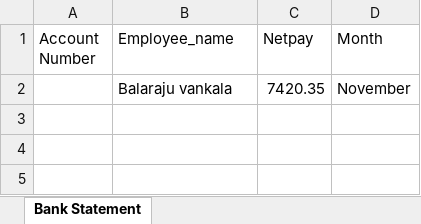
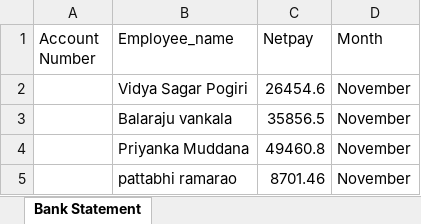
Before and after one commit to vidyasagarpogiri/HRMS, an Excel workbook: public/November-2014-bank_statement.xlsx, sheet Bank Statement, drawn as a sheet; values as stored, in another font and other column widths than the file's, no borders; addresses are those after the commit; the diff names each change by its address in the sheet, - before the commit and + after, or states it on an @@ line.

```diff
--- a/public/November-2014-bank_statement.xlsx (sheet Bank Statement)
+++ b/public/November-2014-bank_statement.xlsx (sheet Bank Statement)
+row 2:  | Vidya Sagar Pogiri | 26454.6 | November
-C3 (Netpay): 7420.35
+C3 (Netpay): 35856.5
+row 4:  | Priyanka Muddana | 49460.8 | November
+row 5:  | pattabhi ramarao | 8701.46 | November
```
Also changed, not shown: public/Payroll/November-2014-payslips.xlsx, 4 other files.
